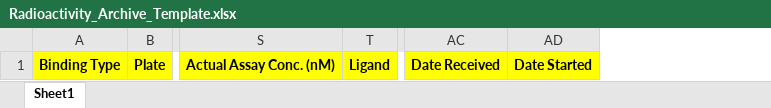
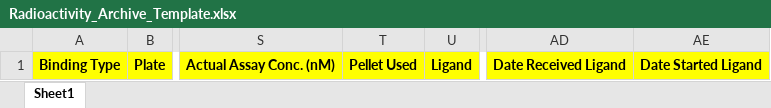
Before and after one commit to Talia-Albert1/PDSP, an Excel workbook: Python_Scripts/Radioligand_Binding/data_files/Radioactivity_Archive_Template.xlsx, sheet Sheet1, drawn as a sheet; only a part is shown, gaps mark what is left out; values as stored, in another font and other column widths than the file's, no borders; removed rows and columns are numbered as before the commit, all else as after; the diff names each change by its address in the sheet, - before the commit and + after, or states it on an @@ line.

```diff
--- a/Python_Scripts/Radioligand_Binding/data_files/Radioactivity_Archive_Template.xlsx (sheet Sheet1)
+++ b/Python_Scripts/Radioligand_Binding/data_files/Radioactivity_Archive_Template.xlsx (sheet Sheet1)
+column T, row 1: Pellet Used
-column AC, row 1: Date Received
-column AD, row 1: Date Started
+column AD, row 1: Date Received Ligand
+column AE, row 1: Date Started Ligand
```
Also changed, not shown: Python_Scripts/Radioligand_Binding/data_files/Binding_Printout_Template.xlsx, 3 other files.
